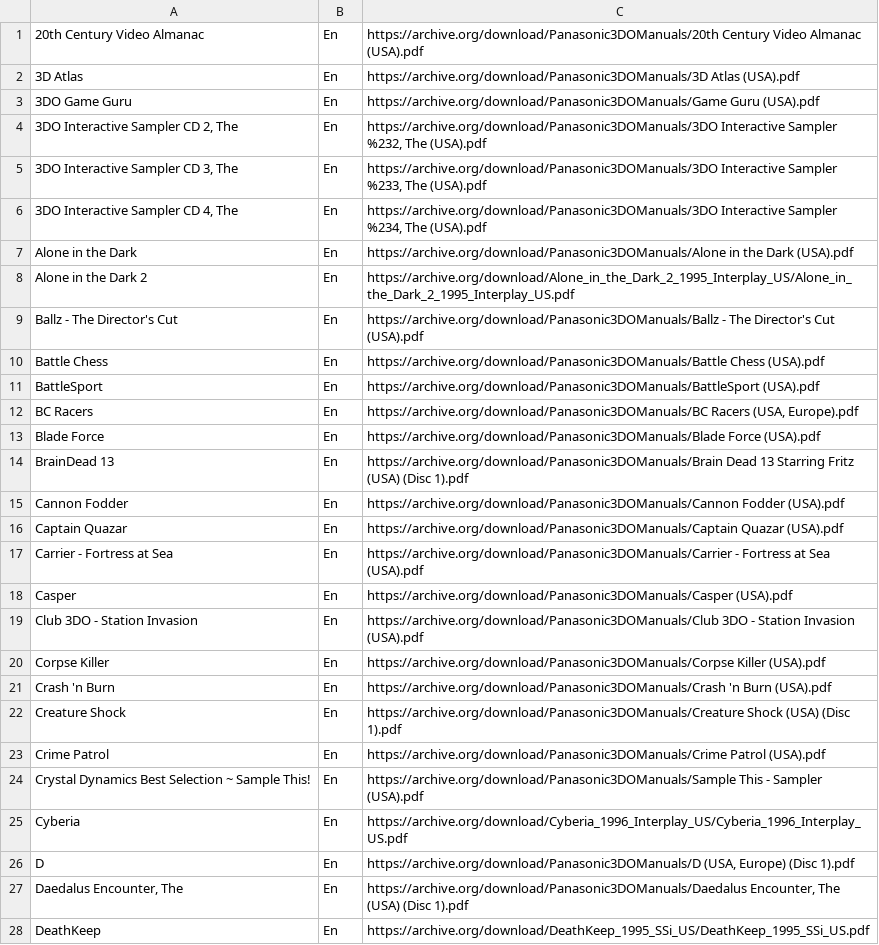
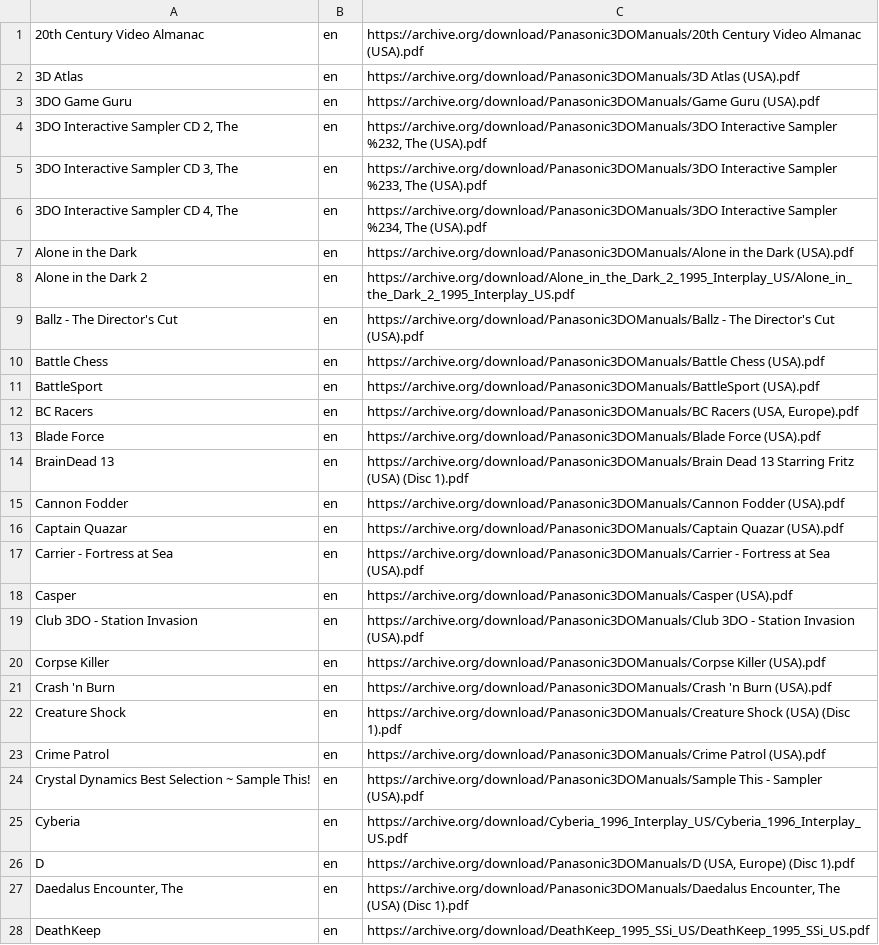
Before and after one commit to obrie/retrokit, a TSV file: config/systems/3do/manuals.tsv, drawn as a sheet; only a part is shown; the diff covers the shown part only.

Commit message:
Update to new manual specification: 3do, atari2600, atari7800, atarijaguar, atarilynx, coleco

```diff
--- a/config/systems/3do/manuals.tsv
+++ b/config/systems/3do/manuals.tsv
@@ -1,28 +1,28 @@
-20th Century Video Almanac	En	https://archive.org/download/Panasonic3DOManuals/20th Century Video Almanac (USA).pdf
-3D Atlas	En	https://archive.org/download/Panasonic3DOManuals/3D Atlas (USA).pdf
-3DO Game Guru	En	https://archive.org/download/Panasonic3DOManuals/Game Guru (USA).pdf
-3DO Interactive Sampler CD 2, The	En	https://archive.org/download/Panasonic3DOManuals/3DO Interactive Sampler %232, The (USA).pdf
-3DO Interactive Sampler CD 3, The	En	https://archive.org/download/Panasonic3DOManuals/3DO Interactive Sampler %233, The (USA).pdf
-3DO Interactive Sampler CD 4, The	En	https://archive.org/download/Panasonic3DOManuals/3DO Interactive Sampler %234, The (USA).pdf
-Alone in the Dark	En	https://archive.org/download/Panasonic3DOManuals/Alone in the Dark (USA).pdf
-Alone in the Dark 2	En	https://archive.org/download/Alone_in_the_Dark_2_1995_Interplay_US/Alone_in_the_Dark_2_1995_Interplay_US.pdf
-Ballz - The Director's Cut	En	https://archive.org/download/Panasonic3DOManuals/Ballz - The Director's Cut (USA).pdf
-Battle Chess	En	https://archive.org/download/Panasonic3DOManuals/Battle Chess (USA).pdf
-BattleSport	En	https://archive.org/download/Panasonic3DOManuals/BattleSport (USA).pdf
-BC Racers	En	https://archive.org/download/Panasonic3DOManuals/BC Racers (USA, Europe).pdf
-Blade Force	En	https://archive.org/download/Panasonic3DOManuals/Blade Force (USA).pdf
-BrainDead 13	En	https://archive.org/download/Panasonic3DOManuals/Brain Dead 13 Starring Fritz (USA) (Disc 1).pdf
-Cannon Fodder	En	https://archive.org/download/Panasonic3DOManuals/Cannon Fodder (USA).pdf
-Captain Quazar	En	https://archive.org/download/Panasonic3DOManuals/Captain Quazar (USA).pdf
-Carrier - Fortress at Sea	En	https://archive.org/download/Panasonic3DOManuals/Carrier - Fortress at Sea (USA).pdf
-Casper	En	https://archive.org/download/Panasonic3DOManuals/Casper (USA).pdf
-Club 3DO - Station Invasion	En	https://archive.org/download/Panasonic3DOManuals/Club 3DO - Station Invasion (USA).pdf
-Corpse Killer	En	https://archive.org/download/Panasonic3DOManuals/Corpse Killer (USA).pdf
-Crash 'n Burn	En	https://archive.org/download/Panasonic3DOManuals/Crash 'n Burn (USA).pdf
-Creature Shock	En	https://archive.org/download/Panasonic3DOManuals/Creature Shock (USA) (Disc 1).pdf
-Crime Patrol	En	https://archive.org/download/Panasonic3DOManuals/Crime Patrol (USA).pdf
-Crystal Dynamics Best Selection ~ Sample This!	En	https://archive.org/download/Panasonic3DOManuals/Sample This - Sampler (USA).pdf
-Cyberia	En	https://archive.org/download/Cyberia_1996_Interplay_US/Cyberia_1996_Interplay_US.pdf
-D	En	https://archive.org/download/Panasonic3DOManuals/D (USA, Europe) (Disc 1).pdf
-Daedalus Encounter, The	En	https://archive.org/download/Panasonic3DOManuals/Daedalus Encounter, The (USA) (Disc 1).pdf
-DeathKeep	En	https://archive.org/download/DeathKeep_1995_SSi_US/DeathKeep_1995_SSi_US.pdf
+20th Century Video Almanac	en	https://archive.org/download/Panasonic3DOManuals/20th Century Video Almanac (USA).pdf
+3D Atlas	en	https://archive.org/download/Panasonic3DOManuals/3D Atlas (USA).pdf
+3DO Game Guru	en	https://archive.org/download/Panasonic3DOManuals/Game Guru (USA).pdf
+3DO Interactive Sampler CD 2, The	en	https://archive.org/download/Panasonic3DOManuals/3DO Interactive Sampler %232, The (USA).pdf
+3DO Interactive Sampler CD 3, The	en	https://archive.org/download/Panasonic3DOManuals/3DO Interactive Sampler %233, The (USA).pdf
+3DO Interactive Sampler CD 4, The	en	https://archive.org/download/Panasonic3DOManuals/3DO Interactive Sampler %234, The (USA).pdf
+Alone in the Dark	en	https://archive.org/download/Panasonic3DOManuals/Alone in the Dark (USA).pdf
+Alone in the Dark 2	en	https://archive.org/download/Alone_in_the_Dark_2_1995_Interplay_US/Alone_in_the_Dark_2_1995_Interplay_US.pdf
+Ballz - The Director's Cut	en	https://archive.org/download/Panasonic3DOManuals/Ballz - The Director's Cut (USA).pdf
+Battle Chess	en	https://archive.org/download/Panasonic3DOManuals/Battle Chess (USA).pdf
+BattleSport	en	https://archive.org/download/Panasonic3DOManuals/BattleSport (USA).pdf
+BC Racers	en	https://archive.org/download/Panasonic3DOManuals/BC Racers (USA, Europe).pdf
+Blade Force	en	https://archive.org/download/Panasonic3DOManuals/Blade Force (USA).pdf
+BrainDead 13	en	https://archive.org/download/Panasonic3DOManuals/Brain Dead 13 Starring Fritz (USA) (Disc 1).pdf
+Cannon Fodder	en	https://archive.org/download/Panasonic3DOManuals/Cannon Fodder (USA).pdf
+Captain Quazar	en	https://archive.org/download/Panasonic3DOManuals/Captain Quazar (USA).pdf
+Carrier - Fortress at Sea	en	https://archive.org/download/Panasonic3DOManuals/Carrier - Fortress at Sea (USA).pdf
+Casper	en	https://archive.org/download/Panasonic3DOManuals/Casper (USA).pdf
+Club 3DO - Station Invasion	en	https://archive.org/download/Panasonic3DOManuals/Club 3DO - Station Invasion (USA).pdf
+Corpse Killer	en	https://archive.org/download/Panasonic3DOManuals/Corpse Killer (USA).pdf
+Crash 'n Burn	en	https://archive.org/download/Panasonic3DOManuals/Crash 'n Burn (USA).pdf
+Creature Shock	en	https://archive.org/download/Panasonic3DOManuals/Creature Shock (USA) (Disc 1).pdf
+Crime Patrol	en	https://archive.org/download/Panasonic3DOManuals/Crime Patrol (USA).pdf
+Crystal Dynamics Best Selection ~ Sample This!	en	https://archive.org/download/Panasonic3DOManuals/Sample This - Sampler (USA).pdf
+Cyberia	en	https://archive.org/download/Cyberia_1996_Interplay_US/Cyberia_1996_Interplay_US.pdf
+D	en	https://archive.org/download/Panasonic3DOManuals/D (USA, Europe) (Disc 1).pdf
+Daedalus Encounter, The	en	https://archive.org/download/Panasonic3DOManuals/Daedalus Encounter, The (USA) (Disc 1).pdf
+DeathKeep	en	https://archive.org/download/DeathKeep_1995_SSi_US/DeathKeep_1995_SSi_US.pdf
```
Also changed, not shown: 114 edited cells elsewhere in this file, config/systems/atari2600/manuals.tsv, config/systems/atari7800/manuals.tsv, 3 other files.
